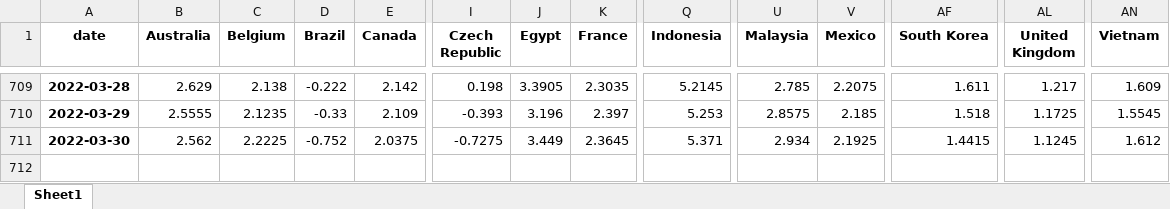
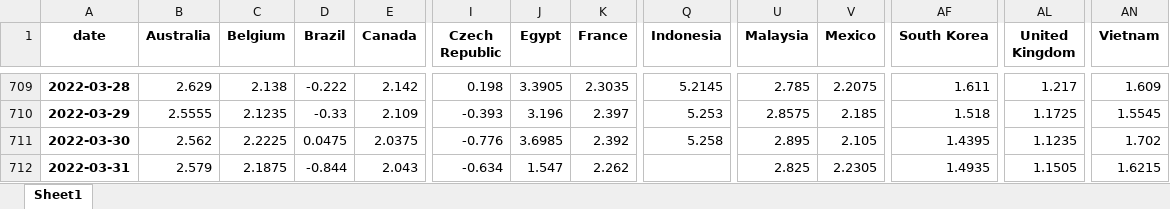
Before and after one commit to cober-data/curvature_database, an Excel workbook: database_full_5y.xlsx, sheet Sheet1, drawn as a sheet; only a part is shown, gaps mark what is left out; values as stored, in another font and other column widths than the file's, no borders; rows hold the shown columns only; the diff names each change by its address in the sheet, - before the commit and + after, or states it on an @@ line.

```diff
--- a/database_full_5y.xlsx (sheet Sheet1)
+++ b/database_full_5y.xlsx (sheet Sheet1)
-D711 (Brazil): -0.752
+D711 (Brazil): 0.0475
-I711 (Czech Republic): -0.7275
+I711 (Czech Republic): -0.776
-J711 (Egypt): 3.449
+J711 (Egypt): 3.6985
-K711 (France): 2.3645
+K711 (France): 2.392
-Q711 (Indonesia): 5.371
+Q711 (Indonesia): 5.258
-U711 (Malaysia): 2.934
+U711 (Malaysia): 2.895
-V711 (Mexico): 2.1925
+V711 (Mexico): 2.105
-AF711 (South Korea): 1.4415
+AF711 (South Korea): 1.4395
-AL711 (United Kingdom): 1.1245
+AL711 (United Kingdom): 1.1235
-AN711 (Vietnam): 1.612
+AN711 (Vietnam): 1.702
+row 712: 2022-03-31 | 2.579 | 2.1875 | -0.844 | 2.043 | -0.634 | 1.547 | 2.262 |  | 2.825 | 2.2305 | 1.4935 | 1.1505 | 1.6215
```
Also changed, not shown: Bonds_France.xlsx, Bonds_India.xlsx, 39 other files.
